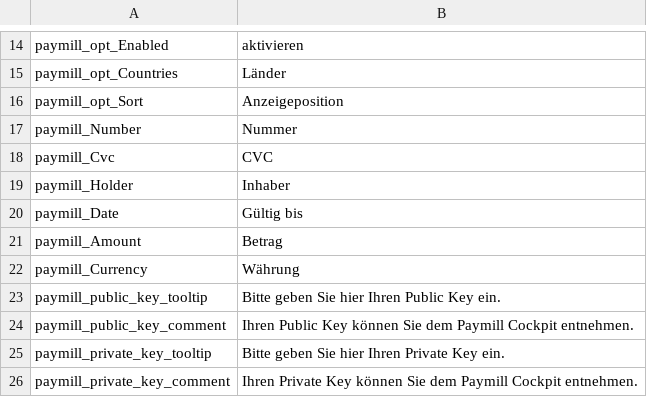
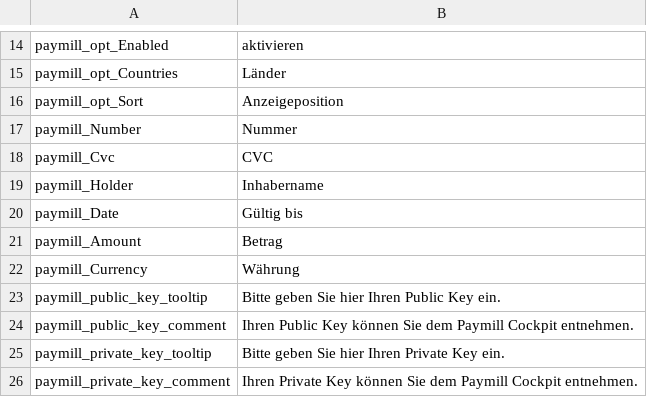
Before and after one commit to paymill/paymill-magento, a CSV file: app/locale/de_DE/Paymill_Paymill.csv, drawn as a sheet; only a part is shown, gaps mark what is left out.

```diff
--- a/app/locale/de_DE/Paymill_Paymill.csv
+++ b/app/locale/de_DE/Paymill_Paymill.csv
@@ -18,3 +18,3 @@
 "paymill_Cvc","CVC"
-"paymill_Holder","Inhaber"
+"paymill_Holder","Inhabername"
 "paymill_Date","Gültig bis"
```
Also changed, not shown: app/locale/en_GB/Paymill_Paymill.csv, 2 other files.
